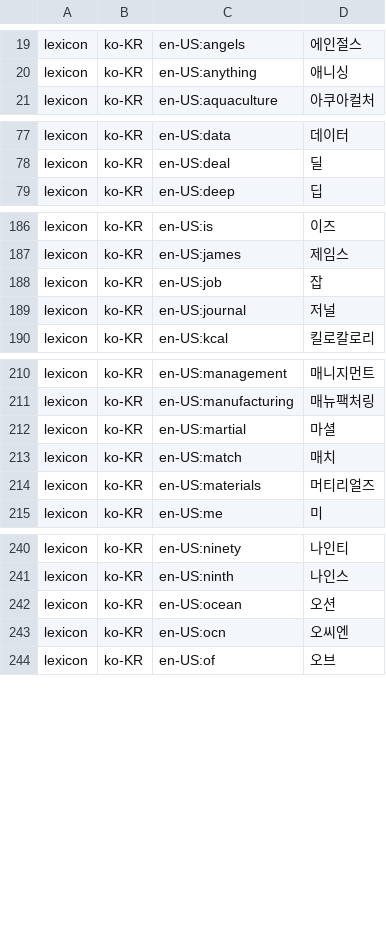
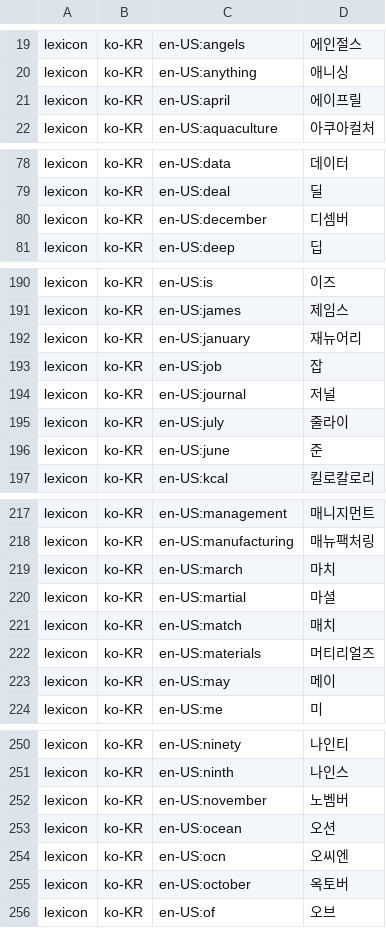
Before and after one commit to hunydev/tts-text-frontend, a TSV file: resources/languages/ko-KR/lexicon/common/default.tsv, drawn as a sheet; only a part is shown, gaps mark what is left out; the diff covers the shown part only.

```diff
--- a/resources/languages/ko-KR/lexicon/common/default.tsv
+++ b/resources/languages/ko-KR/lexicon/common/default.tsv
@@ -20,2 +20,3 @@ lexicon	ko-KR	en-US:angels	에인절스
 lexicon	ko-KR	en-US:anything	애니싱
+lexicon	ko-KR	en-US:april	에이프릴
 lexicon	ko-KR	en-US:aquaculture	아쿠아컬처
@@ -78,2 +79,3 @@ lexicon	ko-KR	en-US:data	데이터
 lexicon	ko-KR	en-US:deal	딜
+lexicon	ko-KR	en-US:december	디셈버
 lexicon	ko-KR	en-US:deep	딥
@@ -187,4 +191,7 @@ lexicon	ko-KR	en-US:is	이즈
 lexicon	ko-KR	en-US:james	제임스
+lexicon	ko-KR	en-US:january	재뉴어리
 lexicon	ko-KR	en-US:job	잡
 lexicon	ko-KR	en-US:journal	저널
+lexicon	ko-KR	en-US:july	줄라이
+lexicon	ko-KR	en-US:june	준
 lexicon	ko-KR	en-US:kcal	킬로칼로리
@@ -211,2 +218,3 @@ lexicon	ko-KR	en-US:management	매니지먼트
 lexicon	ko-KR	en-US:manufacturing	매뉴팩처링
+lexicon	ko-KR	en-US:march	마치
 lexicon	ko-KR	en-US:martial	마셜
@@ -214,2 +222,3 @@ lexicon	ko-KR	en-US:match	매치
 lexicon	ko-KR	en-US:materials	머티리얼즈
+lexicon	ko-KR	en-US:may	메이
 lexicon	ko-KR	en-US:me	미
@@ -241,4 +251,6 @@ lexicon	ko-KR	en-US:ninety	나인티
 lexicon	ko-KR	en-US:ninth	나인스
+lexicon	ko-KR	en-US:november	노벰버
 lexicon	ko-KR	en-US:ocean	오션
 lexicon	ko-KR	en-US:ocn	오씨엔
+lexicon	ko-KR	en-US:october	옥토버
 lexicon	ko-KR	en-US:of	오브
```
Also changed, not shown: 9 added rows elsewhere in this file, resources/languages/ko-KR/lexicon/proper_nouns/default.tsv, 22 other files.
